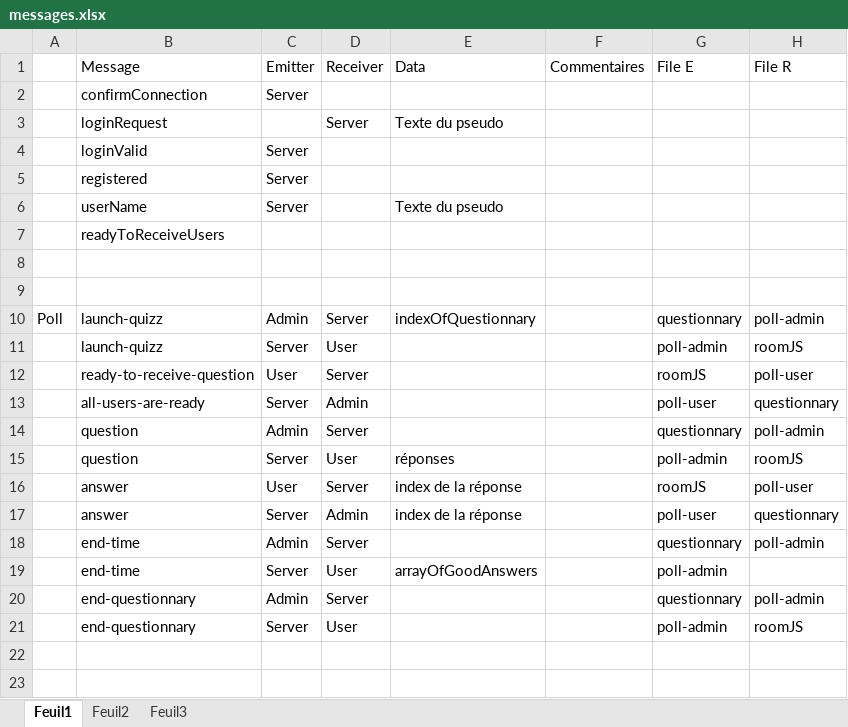
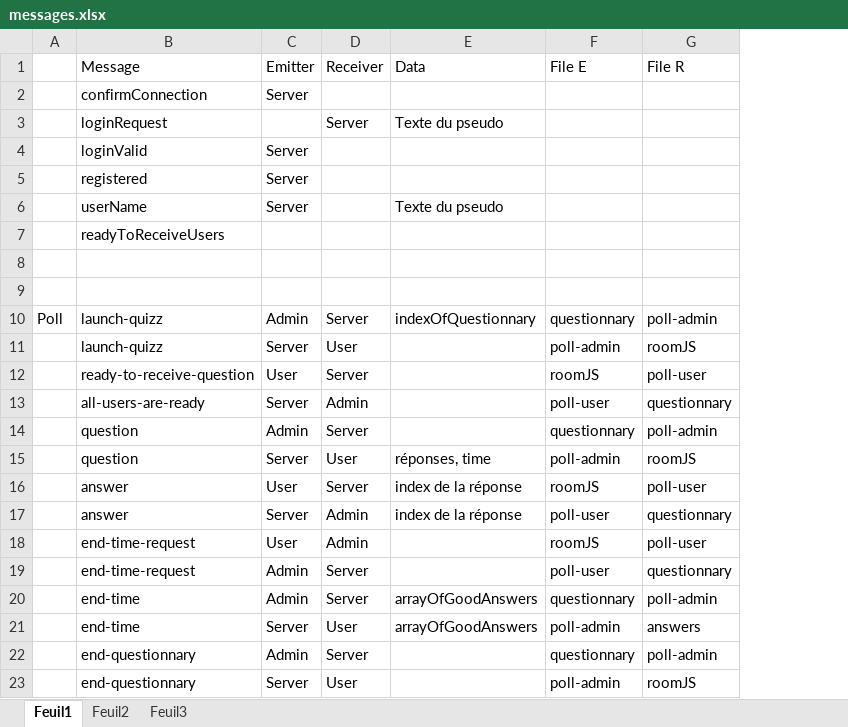
Before and after one commit to KleeGroup-BaseCamp/interactive-box, an Excel workbook: messages.xlsx, sheet Feuil1, drawn as a sheet; values as stored, in another font and other column widths than the file's, no borders; removed rows and columns are numbered as before the commit, all else as after; the diff names each change by its address in the sheet, - before the commit and + after, or states it on an @@ line.

Commit message:
L'écran utilisateur annonce si on a une bonne ou une mauvaise réponse
Signed-off-by: antoineb19 <antoinebenoit@msn.com>

```diff
--- a/messages.xlsx (sheet Feuil1)
+++ b/messages.xlsx (sheet Feuil1)
-column F (Commentaires), empty
-E15 (Data): réponses
+E15 (Data): réponses, time
+row 18:  | end-time-request | User | Admin |  | roomJS | poll-user
+row 19:  | end-time-request | Admin | Server |  | poll-user | questionnary
-E20 (Data): (empty)
+E20 (Data): arrayOfGoodAnswers
-G21 (File R): (empty)
+G21 (File R): answers
```
Also changed, not shown: 4 other files.
